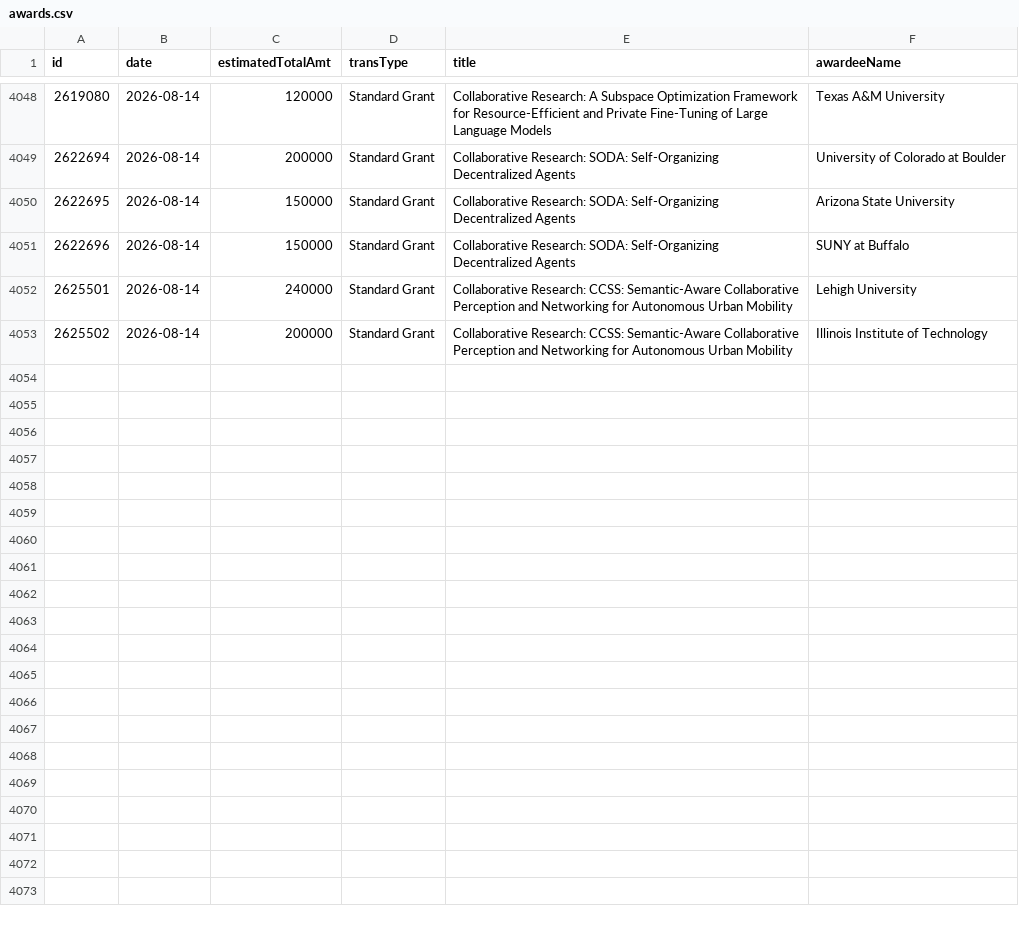
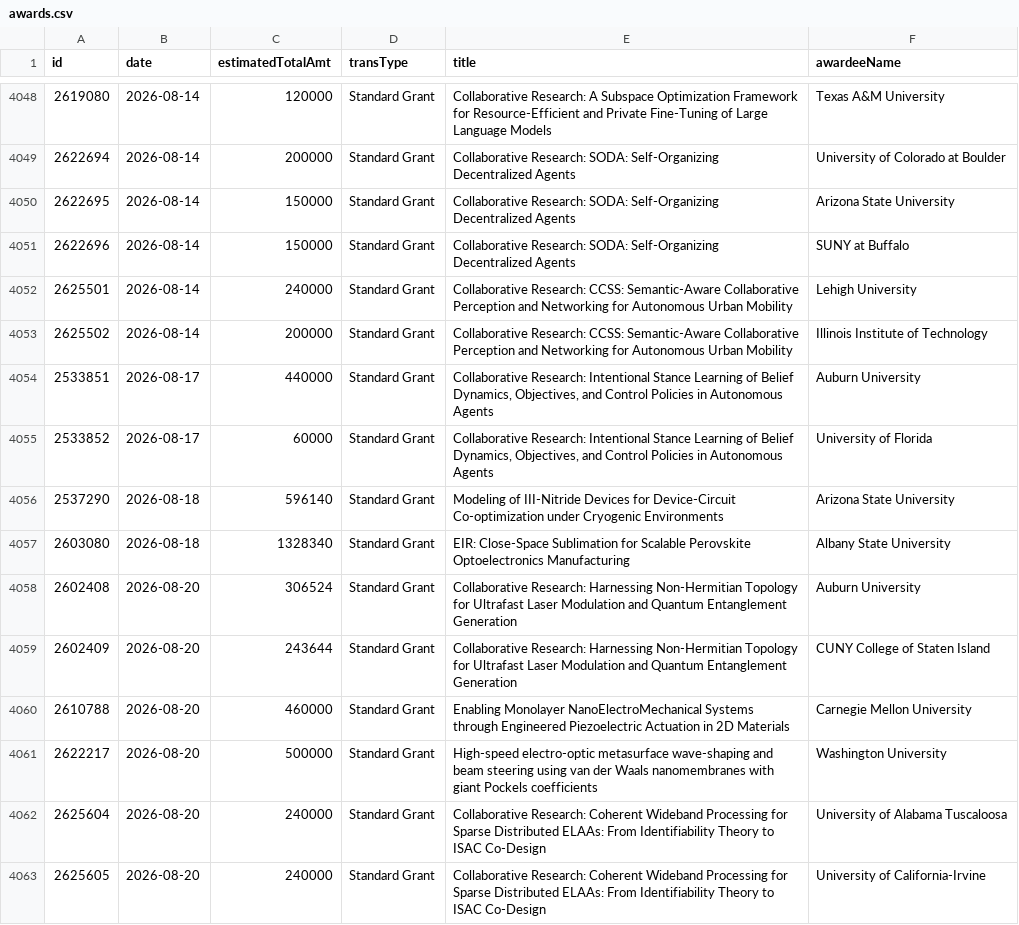
Before and after one commit to jpwolfson/science-funding-dashboard, a CSV file: data/nsf/eng/eccs/awards.csv, drawn as a sheet; only a part is shown, gaps mark what is left out; the diff names each change by its address in the sheet, - before the commit and + after, or states it on an @@ line.

```diff
--- a/data/nsf/eng/eccs/awards.csv
+++ b/data/nsf/eng/eccs/awards.csv
+row 4054: 2533851 | 2026-08-17 | 440000 | Standard Grant | Collaborative Research: Intentional Stance Learning of Belief Dynamics, Objectives, and Control Policies in Autonomous Agents | Auburn University
+row 4055: 2533852 | 2026-08-17 | 60000 | Standard Grant | Collaborative Research: Intentional Stance Learning of Belief Dynamics, Objectives, and Control Policies in Autonomous Agents | University of Florida
+row 4056: 2537290 | 2026-08-18 | 596140 | Standard Grant | Modeling of III-Nitride Devices for Device-Circuit Co-optimization under Cryogenic Environments | Arizona State University
+row 4057: 2603080 | 2026-08-18 | 1328340 | Standard Grant | EIR: Close-Space Sublimation for Scalable Perovskite Optoelectronics Manufacturing | Albany State University
+row 4058: 2602408 | 2026-08-20 | 306524 | Standard Grant | Collaborative Research: Harnessing Non-Hermitian Topology for Ultrafast Laser Modulation and Quantum Entanglement Generation | Auburn University
+row 4059: 2602409 | 2026-08-20 | 243644 | Standard Grant | Collaborative Research: Harnessing Non-Hermitian Topology for Ultrafast Laser Modulation and Quantum Entanglement Generation | CUNY College of Staten Island
+row 4060: 2610788 | 2026-08-20 | 460000 | Standard Grant | Enabling Monolayer NanoElectroMechanical Systems through Engineered Piezoelectric Actuation in 2D Materials | Carnegie Mellon University
+row 4061: 2622217 | 2026-08-20 | 500000 | Standard Grant | High-speed electro-optic metasurface wave-shaping and beam steering using van der Waals nanomembranes with giant Pockels coefficients | Washington University
+row 4062: 2625604 | 2026-08-20 | 240000 | Standard Grant | Collaborative Research: Coherent Wideband Processing for Sparse Distributed ELAAs: From Identifiability Theory to ISAC Co-Design | University of Alabama Tuscaloosa
+row 4063: 2625605 | 2026-08-20 | 240000 | Standard Grant | Collaborative Research: Coherent Wideband Processing for Sparse Distributed ELAAs: From Identifiability Theory to ISAC Co-Design | University of California-Irvine
```
Also changed, not shown: 1 other file.
